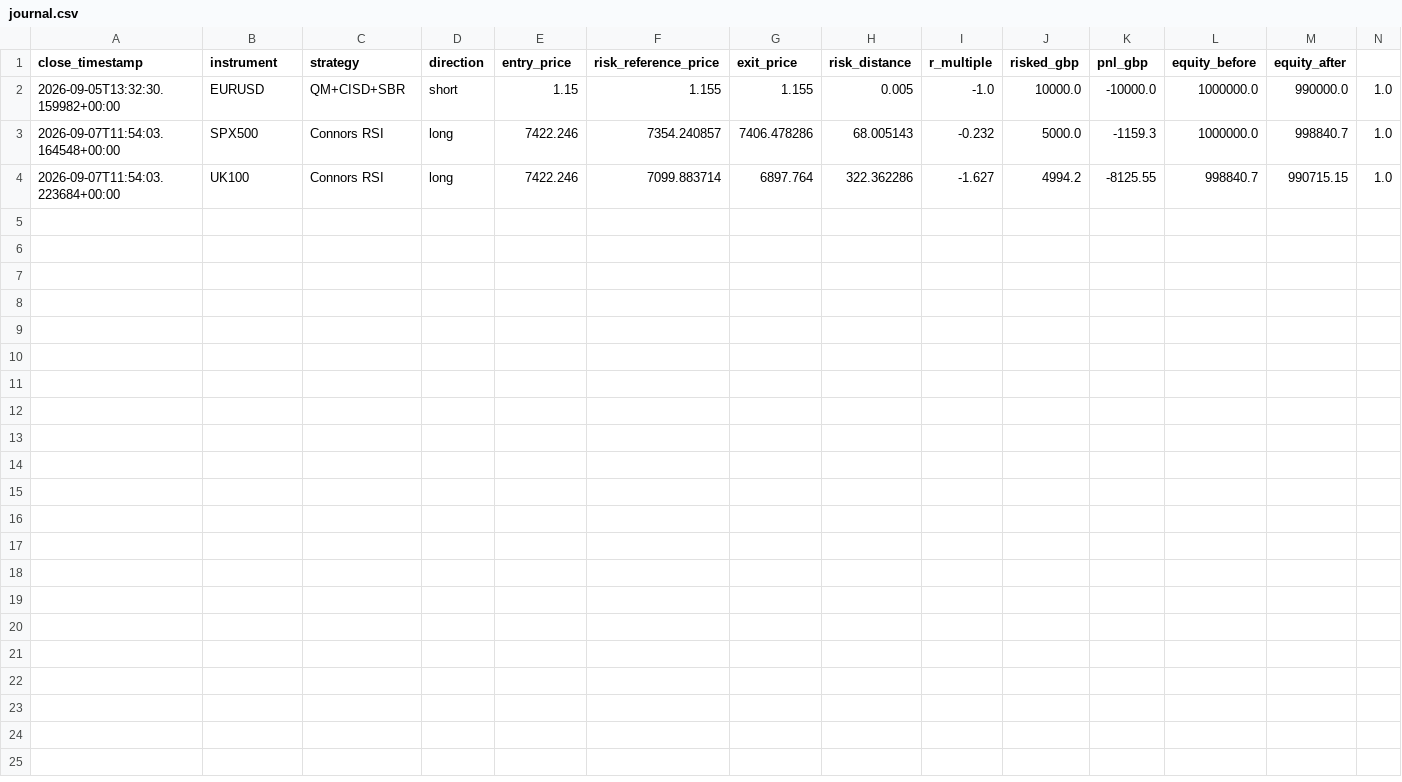
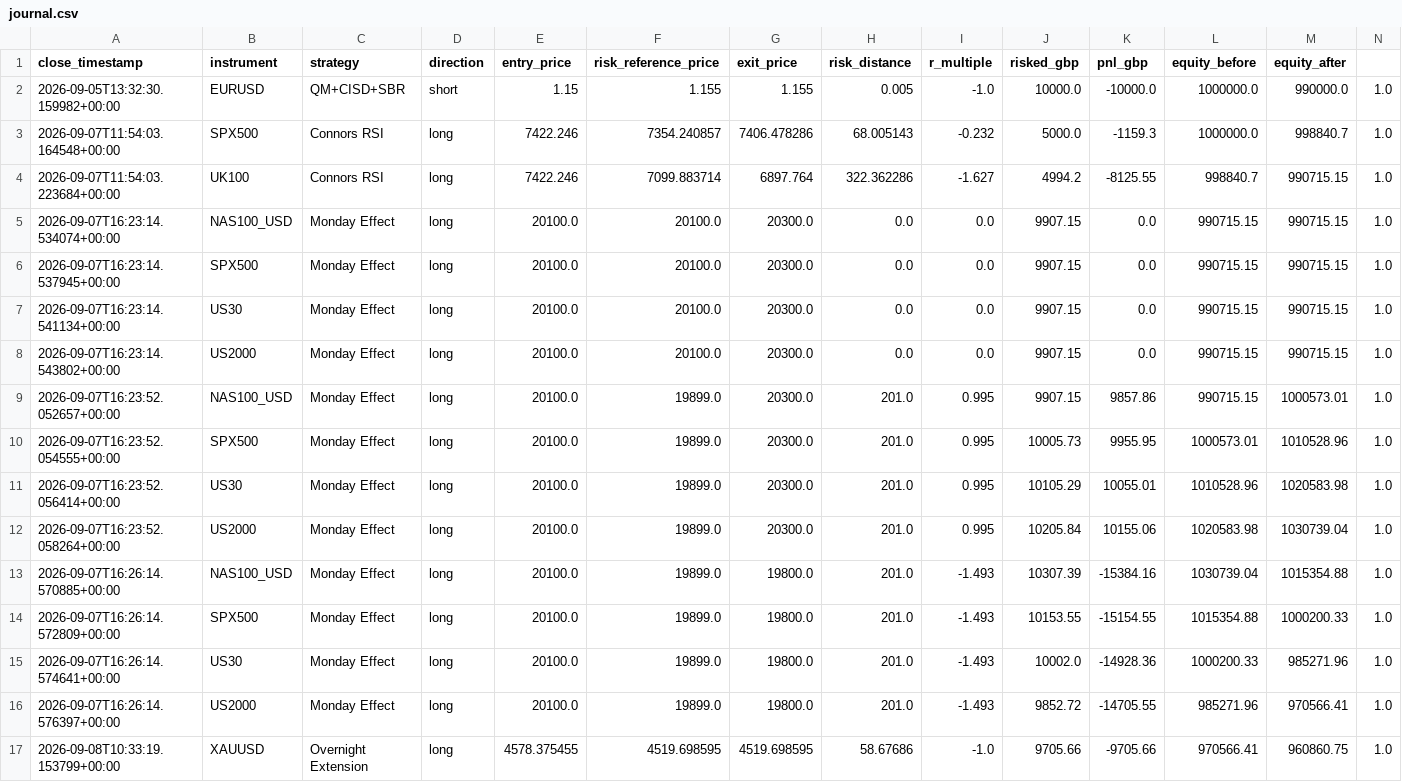
Before and after one commit to kenjtradez/portfolio-forward-test, a CSV file: journal.csv, drawn as a sheet; the diff names each change by its address in the sheet, - before the commit and + after, or states it on an @@ line.

```diff
--- a/journal.csv
+++ b/journal.csv
+row 5: 2026-09-07T16:23:14.534074+00:00 | NAS100_USD | Monday Effect | long | 20100.0 | 20100.0 | 20300.0 | 0.0 | 0.0 | 9907.15 | 0.0 | 990715.15 | 990715.15 | 1.0
+row 6: 2026-09-07T16:23:14.537945+00:00 | SPX500 | Monday Effect | long | 20100.0 | 20100.0 | 20300.0 | 0.0 | 0.0 | 9907.15 | 0.0 | 990715.15 | 990715.15 | 1.0
+row 7: 2026-09-07T16:23:14.541134+00:00 | US30 | Monday Effect | long | 20100.0 | 20100.0 | 20300.0 | 0.0 | 0.0 | 9907.15 | 0.0 | 990715.15 | 990715.15 | 1.0
+row 8: 2026-09-07T16:23:14.543802+00:00 | US2000 | Monday Effect | long | 20100.0 | 20100.0 | 20300.0 | 0.0 | 0.0 | 9907.15 | 0.0 | 990715.15 | 990715.15 | 1.0
+row 9: 2026-09-07T16:23:52.052657+00:00 | NAS100_USD | Monday Effect | long | 20100.0 | 19899.0 | 20300.0 | 201.0 | 0.995 | 9907.15 | 9857.86 | 990715.15 | 1000573.01 | 1.0
+row 10: 2026-09-07T16:23:52.054555+00:00 | SPX500 | Monday Effect | long | 20100.0 | 19899.0 | 20300.0 | 201.0 | 0.995 | 10005.73 | 9955.95 | 1000573.01 | 1010528.96 | 1.0
+row 11: 2026-09-07T16:23:52.056414+00:00 | US30 | Monday Effect | long | 20100.0 | 19899.0 | 20300.0 | 201.0 | 0.995 | 10105.29 | 10055.01 | 1010528.96 | 1020583.98 | 1.0
+row 12: 2026-09-07T16:23:52.058264+00:00 | US2000 | Monday Effect | long | 20100.0 | 19899.0 | 20300.0 | 201.0 | 0.995 | 10205.84 | 10155.06 | 1020583.98 | 1030739.04 | 1.0
+row 13: 2026-09-07T16:26:14.570885+00:00 | NAS100_USD | Monday Effect | long | 20100.0 | 19899.0 | 19800.0 | 201.0 | -1.493 | 10307.39 | -15384.16 | 1030739.04 | 1015354.88 | 1.0
+row 14: 2026-09-07T16:26:14.572809+00:00 | SPX500 | Monday Effect | long | 20100.0 | 19899.0 | 19800.0 | 201.0 | -1.493 | 10153.55 | -15154.55 | 1015354.88 | 1000200.33 | 1.0
+row 15: 2026-09-07T16:26:14.574641+00:00 | US30 | Monday Effect | long | 20100.0 | 19899.0 | 19800.0 | 201.0 | -1.493 | 10002.0 | -14928.36 | 1000200.33 | 985271.96 | 1.0
+row 16: 2026-09-07T16:26:14.576397+00:00 | US2000 | Monday Effect | long | 20100.0 | 19899.0 | 19800.0 | 201.0 | -1.493 | 9852.72 | -14705.55 | 985271.96 | 970566.41 | 1.0
+row 17: 2026-09-08T10:33:19.153799+00:00 | XAUUSD | Overnight Extension | long | 4578.375455 | 4519.698595 | 4519.698595 | 58.67686 | -1.0 | 9705.66 | -9705.66 | 970566.41 | 960860.75 | 1.0
```
Also changed, not shown: connors_log.csv, donchian_log.csv, 10 other files.
